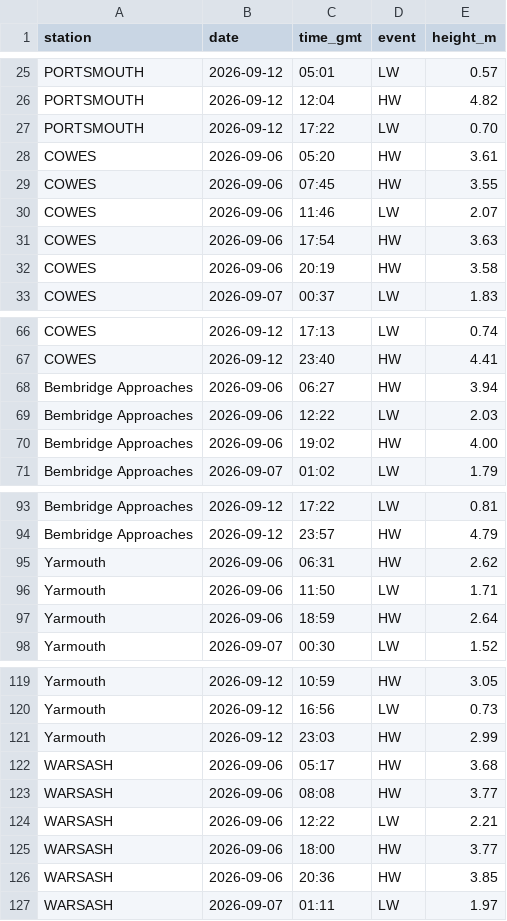
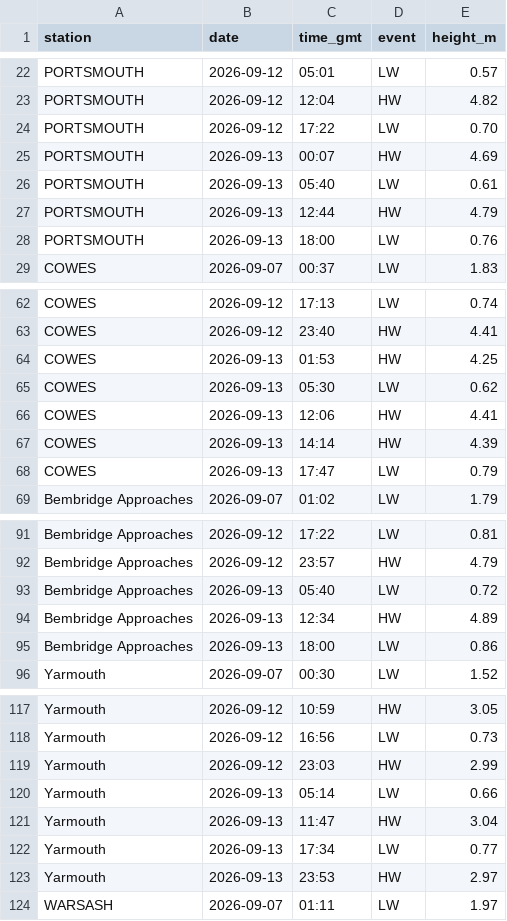
Before and after one commit to goslingrobert-ops/solent-tides, a CSV file: tide_data.csv, drawn as a sheet; only a part is shown, gaps mark what is left out; the diff covers the shown part only.

```diff
--- a/tide_data.csv
+++ b/tide_data.csv
@@ -27,7 +24,6 @@ PORTSMOUTH,2026-09-12,12:04,HW,4.82
 PORTSMOUTH,2026-09-12,17:22,LW,0.70
-COWES,2026-09-06,05:20,HW,3.61
-COWES,2026-09-06,07:45,HW,3.55
-COWES,2026-09-06,11:46,LW,2.07
-COWES,2026-09-06,17:54,HW,3.63
-COWES,2026-09-06,20:19,HW,3.58
+PORTSMOUTH,2026-09-13,00:07,HW,4.69
+PORTSMOUTH,2026-09-13,05:40,LW,0.61
+PORTSMOUTH,2026-09-13,12:44,HW,4.79
+PORTSMOUTH,2026-09-13,18:00,LW,0.76
 COWES,2026-09-07,00:37,LW,1.83
@@ -67,5 +63,7 @@ COWES,2026-09-12,17:13,LW,0.74
 COWES,2026-09-12,23:40,HW,4.41
-Bembridge Approaches,2026-09-06,06:27,HW,3.94
-Bembridge Approaches,2026-09-06,12:22,LW,2.03
-Bembridge Approaches,2026-09-06,19:02,HW,4.00
+COWES,2026-09-13,01:53,HW,4.25
+COWES,2026-09-13,05:30,LW,0.62
+COWES,2026-09-13,12:06,HW,4.41
+COWES,2026-09-13,14:14,HW,4.39
+COWES,2026-09-13,17:47,LW,0.79
 Bembridge Approaches,2026-09-07,01:02,LW,1.79
@@ -94,5 +92,5 @@ Bembridge Approaches,2026-09-12,17:22,LW,0.81
 Bembridge Approaches,2026-09-12,23:57,HW,4.79
-Yarmouth,2026-09-06,06:31,HW,2.62
-Yarmouth,2026-09-06,11:50,LW,1.71
-Yarmouth,2026-09-06,18:59,HW,2.64
+Bembridge Approaches,2026-09-13,05:40,LW,0.72
+Bembridge Approaches,2026-09-13,12:34,HW,4.89
+Bembridge Approaches,2026-09-13,18:00,LW,0.86
 Yarmouth,2026-09-07,00:30,LW,1.52
@@ -121,7 +119,6 @@ Yarmouth,2026-09-12,16:56,LW,0.73
 Yarmouth,2026-09-12,23:03,HW,2.99
-WARSASH,2026-09-06,05:17,HW,3.68
-WARSASH,2026-09-06,08:08,HW,3.77
-WARSASH,2026-09-06,12:22,LW,2.21
-WARSASH,2026-09-06,18:00,HW,3.77
-WARSASH,2026-09-06,20:36,HW,3.85
+Yarmouth,2026-09-13,05:14,LW,0.66
+Yarmouth,2026-09-13,11:47,HW,3.04
+Yarmouth,2026-09-13,17:34,LW,0.77
+Yarmouth,2026-09-13,23:53,HW,2.97
 WARSASH,2026-09-07,01:11,LW,1.97
```
Also changed, not shown: 5 added rows and 3 removed rows elsewhere in this file.
